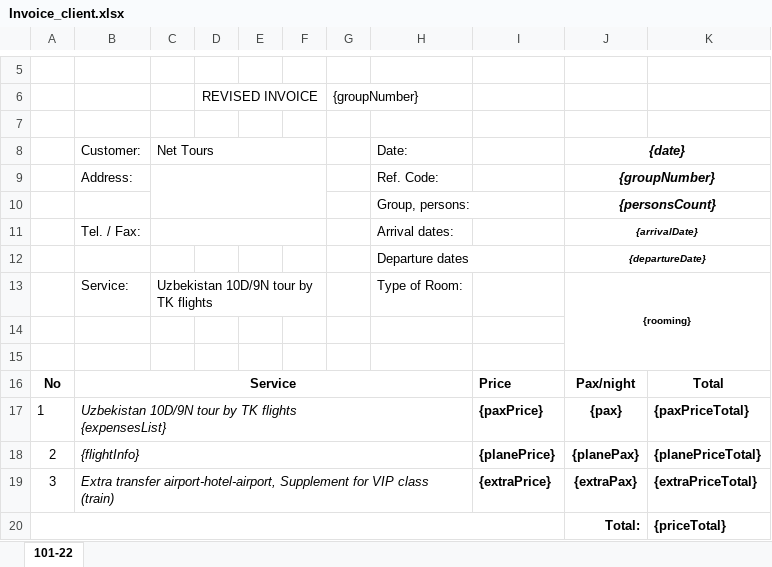
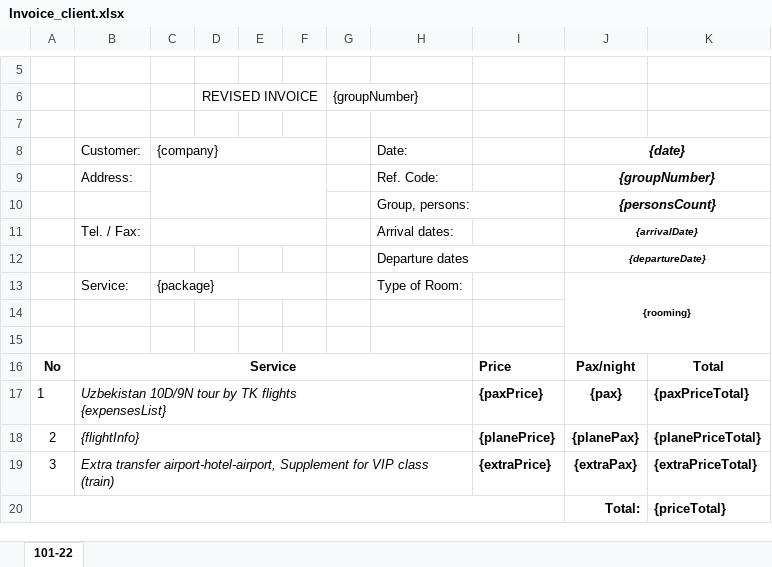
Before and after one commit to rvdev014/tour_crm_admin, an Excel workbook: app/Services/Templates/Invoice_client.xlsx, sheet 101-22, drawn as a sheet; only a part is shown, gaps mark what is left out; values as stored, in another font and other column widths than the file's, no borders; charts and pictures not drawn; the diff names each change by its address in the sheet, - before the commit and + after, or states it on an @@ line.

```diff
--- a/app/Services/Templates/Invoice_client.xlsx (sheet 101-22)
+++ b/app/Services/Templates/Invoice_client.xlsx (sheet 101-22)
-C8: Net Tours
+C8: {company}
-C13: Uzbekistan 10D/9N tour by TK flights
+C13: {package}
```
Also changed, not shown: charts or pictures, 2 other files.
